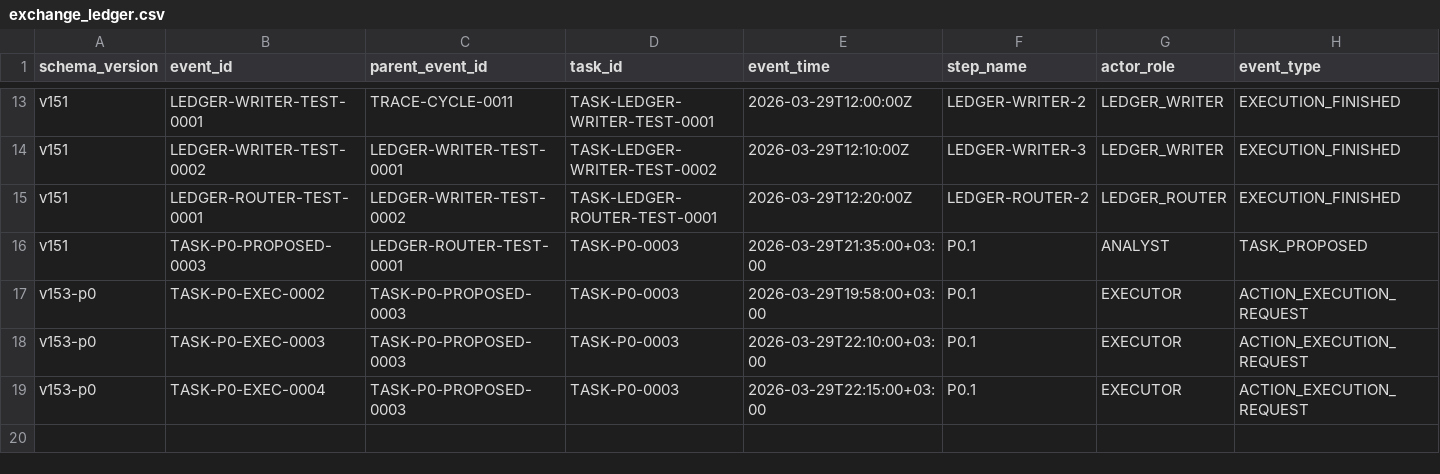
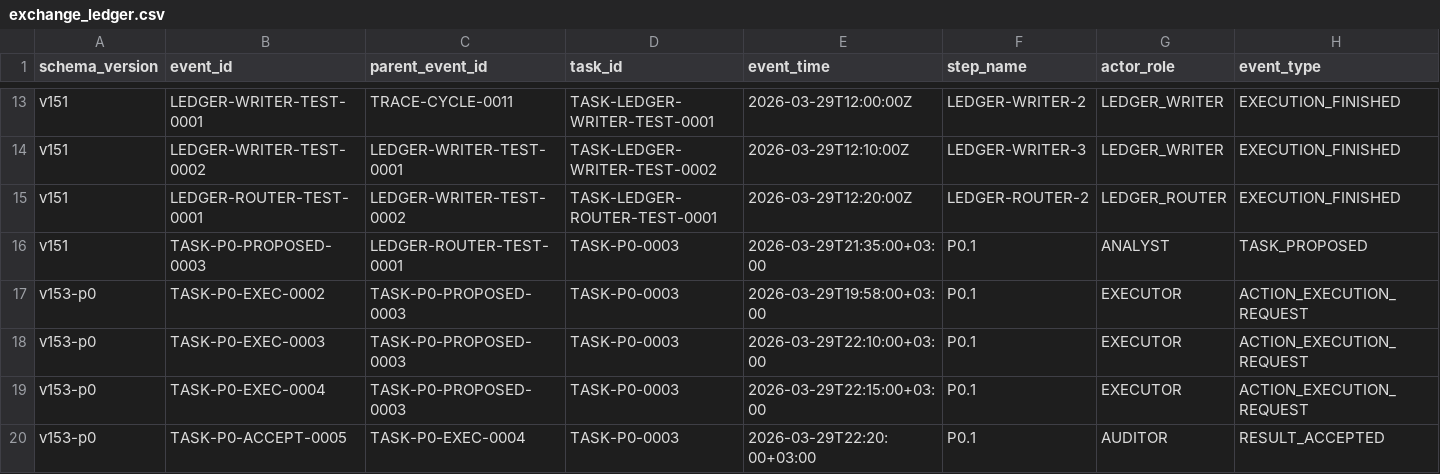
Before and after one commit to bereznyi-aleksandr/ai-devops-system, a CSV file: governance/exchange_ledger.csv, drawn as a sheet; only a part is shown, gaps mark what is left out; rows hold the shown columns only; the diff names each change by its address in the sheet, - before the commit and + after, or states it on an @@ line.

```diff
--- a/governance/exchange_ledger.csv
+++ b/governance/exchange_ledger.csv
+row 20: v153-p0 | TASK-P0-ACCEPT-0005 | TASK-P0-EXEC-0004 | TASK-P0-0003 | 2026-03-29T22:20:00+03:00 | P0.1 | AUDITOR | RESULT_ACCEPTED
```
